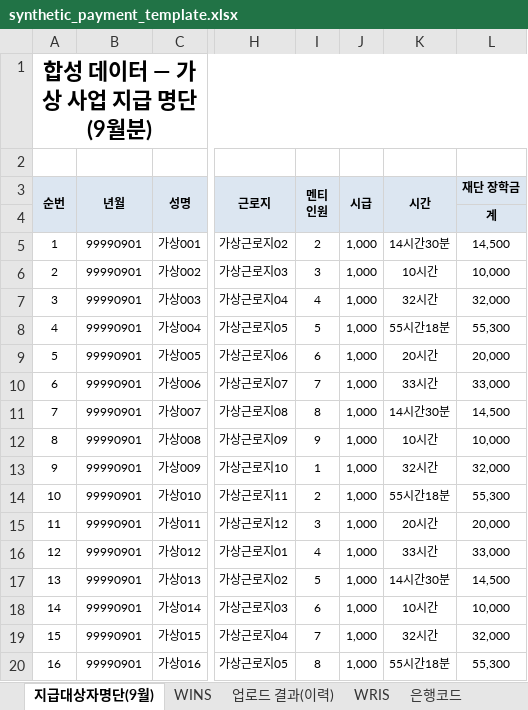
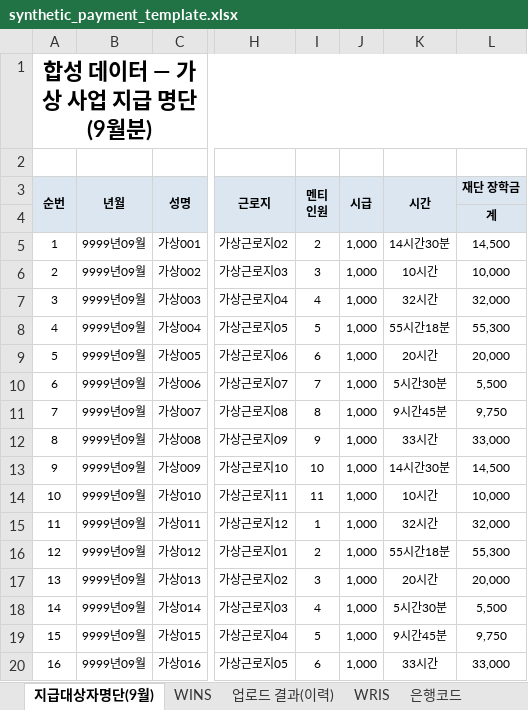
Before and after one commit to nonarnee/scholarship-payment, an Excel workbook: templates/synthetic_payment_template.xlsx, sheet 지급대상자명단(9월), drawn as a sheet; only a part is shown, gaps mark what is left out; values as stored, in another font and other column widths than the file's, no borders; conditional formats not drawn; the diff covers the shown part only; the diff names each change by its address in the sheet, - before the commit and + after, or states it on an @@ line.

```diff
--- a/templates/synthetic_payment_template.xlsx (sheet 지급대상자명단(9월))
+++ b/templates/synthetic_payment_template.xlsx (sheet 지급대상자명단(9월))
-B5:B20 (년월): 99990901
+B5:B20 (년월): 9999년09월
-K10 (시간): 33시간
+K10 (시간): 5시간30분
-L10 (재단 장학금): 33,000
+L10 (재단 장학금): 5,500
-K11 (시간): 14시간30분
+K11 (시간): 9시간45분
-L11 (재단 장학금): 14,500
+L11 (재단 장학금): 9,750
-K12 (시간): 10시간
+K12 (시간): 33시간
-L12 (재단 장학금): 10,000
+L12 (재단 장학금): 33,000
-I13 (멘티 인원): 1
+I13 (멘티 인원): 10
-K13 (시간): 32시간
+K13 (시간): 14시간30분
-L13 (재단 장학금): 32,000
+L13 (재단 장학금): 14,500
-I14 (멘티 인원): 2
+I14 (멘티 인원): 11
-K14 (시간): 55시간18분
+K14 (시간): 10시간
-L14 (재단 장학금): 55,300
+L14 (재단 장학금): 10,000
-I15 (멘티 인원): 3
+I15 (멘티 인원): 1
-K15 (시간): 20시간
+K15 (시간): 32시간
-L15 (재단 장학금): 20,000
+L15 (재단 장학금): 32,000
-I16 (멘티 인원): 4
+I16 (멘티 인원): 2
-K16 (시간): 33시간
+K16 (시간): 55시간18분
-L16 (재단 장학금): 33,000
+L16 (재단 장학금): 55,300
-I17 (멘티 인원): 5
+I17 (멘티 인원): 3
-K17 (시간): 14시간30분
+K17 (시간): 20시간
-L17 (재단 장학금): 14,500
+L17 (재단 장학금): 20,000
-I18 (멘티 인원): 6
+I18 (멘티 인원): 4
-K18 (시간): 10시간
+K18 (시간): 5시간30분
-L18 (재단 장학금): 10,000
+L18 (재단 장학금): 5,500
-I19 (멘티 인원): 7
+I19 (멘티 인원): 5
-K19 (시간): 32시간
+K19 (시간): 9시간45분
-L19 (재단 장학금): 32,000
+L19 (재단 장학금): 9,750
-I20 (멘티 인원): 8
+I20 (멘티 인원): 6
-K20 (시간): 55시간18분
+K20 (시간): 33시간
-L20 (재단 장학금): 55,300
+L20 (재단 장학금): 33,000
```
Also changed, not shown: 1 added row, 1 removed row and 104 edited cells elsewhere in this sheet, 15 other files.
